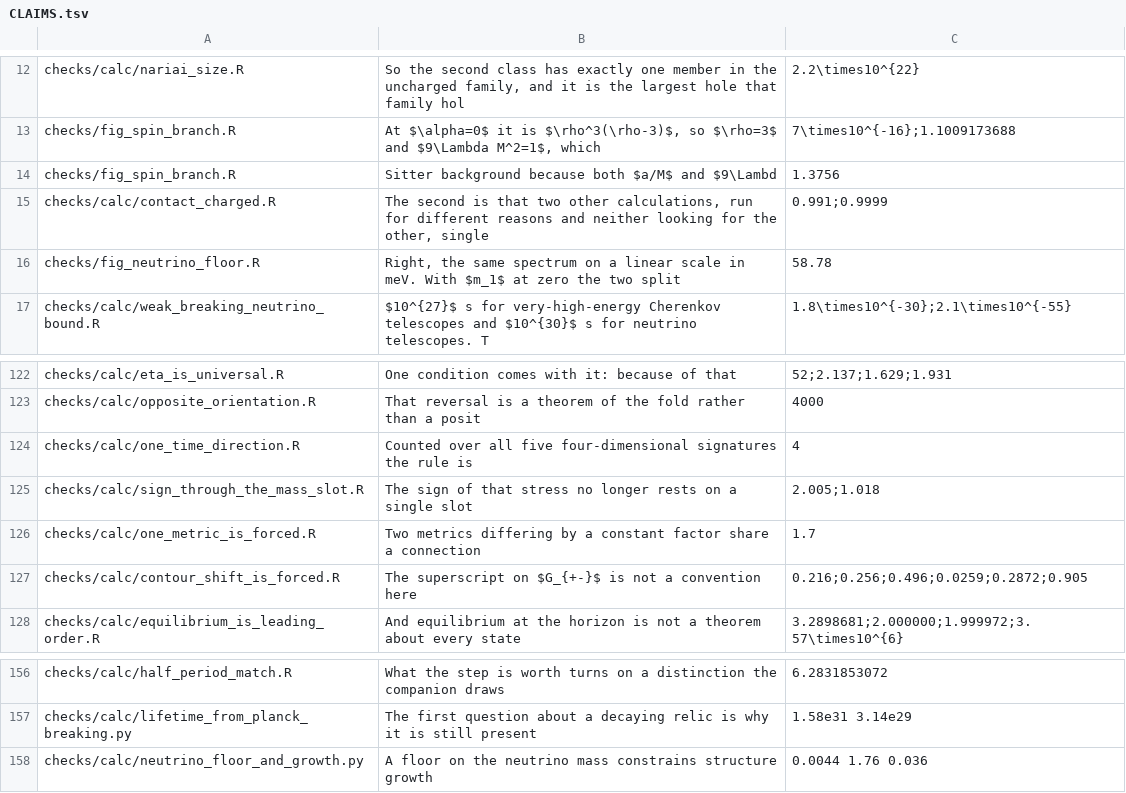
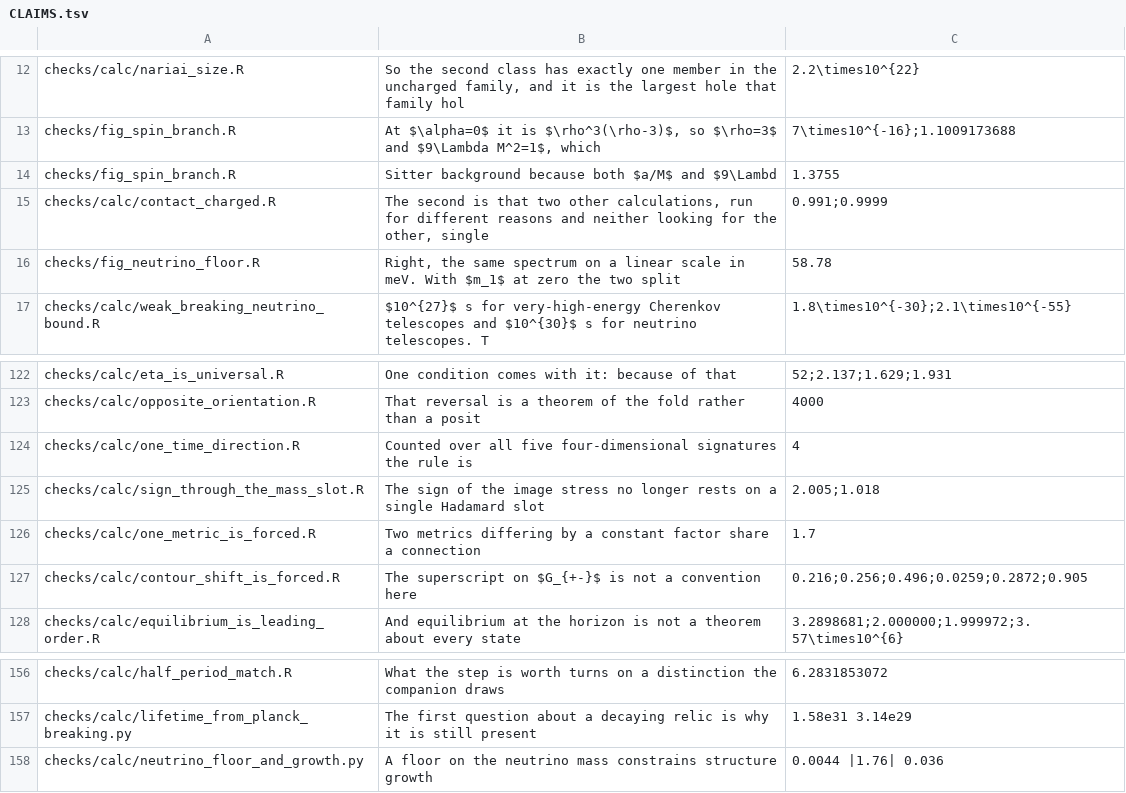
Before and after one commit to BenWiseman/separate-ways, a TSV file: checks/CLAIMS.tsv, drawn as a sheet; only a part is shown, gaps mark what is left out.

```diff
--- a/checks/CLAIMS.tsv
+++ b/checks/CLAIMS.tsv
@@ -13,3 +13,3 @@ checks/calc/nariai_size.R	So the second class has exactly one member in the unch
 checks/fig_spin_branch.R	At $\alpha=0$ it is $\rho^3(\rho-3)$, so $\rho=3$ and $9\Lambda M^2=1$, which	7\times10^{-16};1.1009173688
-checks/fig_spin_branch.R	Sitter background because both $a/M$ and $9\Lambd	1.3756
+checks/fig_spin_branch.R	Sitter background because both $a/M$ and $9\Lambd	1.3755
 checks/calc/contact_charged.R	The second is that two other calculations, run for different reasons and neither looking for the other, single	0.991;0.9999
@@ -124,3 +124,3 @@ checks/calc/opposite_orientation.R	That reversal is a theorem of the fold rather
 checks/calc/one_time_direction.R	Counted over all five four-dimensional signatures the rule is	4
-checks/calc/sign_through_the_mass_slot.R	The sign of that stress no longer rests on a single slot	2.005;1.018
+checks/calc/sign_through_the_mass_slot.R	The sign of the image stress no longer rests on a single Hadamard slot	2.005;1.018
 checks/calc/one_metric_is_forced.R	Two metrics differing by a constant factor share a connection	1.7
@@ -157,2 +157,2 @@ checks/calc/half_period_match.R	What the step is worth turns on a distinction th
 checks/calc/lifetime_from_planck_breaking.py	The first question about a decaying relic is why it is still present	1.58e31 3.14e29
-checks/calc/neutrino_floor_and_growth.py	A floor on the neutrino mass constrains structure growth	0.0044 1.76 0.036
+checks/calc/neutrino_floor_and_growth.py	A floor on the neutrino mass constrains structure growth	0.0044 |1.76| 0.036
```
Also changed, not shown: checks/ink_overlaps_accepted.tsv, 47 other files.
